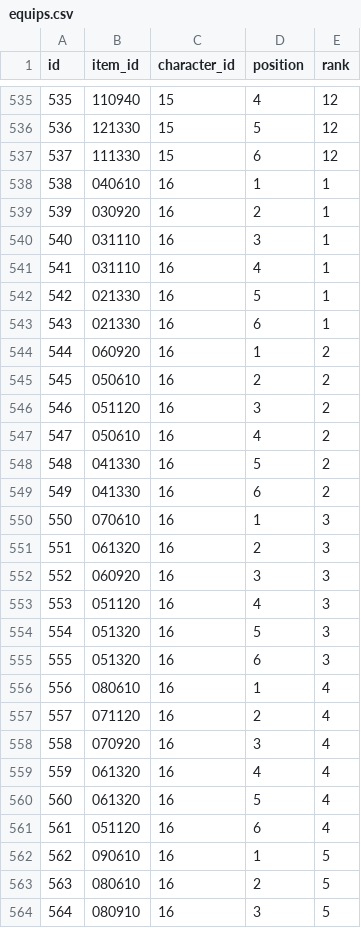
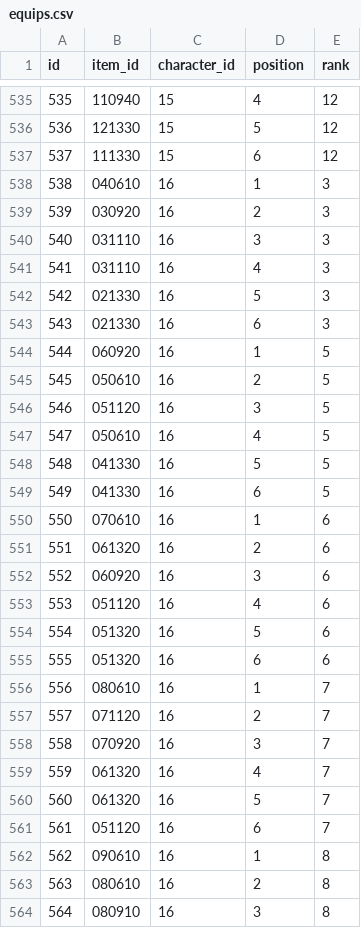
Before and after one commit to jyllsarta/priconeer-masterdata, a CSV file: seeds/equips.csv, drawn as a sheet; only a part is shown, gaps mark what is left out; the diff covers the shown part only.

```diff
--- a/seeds/equips.csv
+++ b/seeds/equips.csv
@@ -537,28 +537,28 @@ id,item_id,character_id,position,rank
 537,111330,15,6,12
-538,040610,16,1,1
-539,030920,16,2,1
-540,031110,16,3,1
-541,031110,16,4,1
-542,021330,16,5,1
-543,021330,16,6,1
-544,060920,16,1,2
-545,050610,16,2,2
-546,051120,16,3,2
-547,050610,16,4,2
-548,041330,16,5,2
-549,041330,16,6,2
-550,070610,16,1,3
-551,061320,16,2,3
-552,060920,16,3,3
-553,051120,16,4,3
-554,051320,16,5,3
-555,051320,16,6,3
-556,080610,16,1,4
-557,071120,16,2,4
-558,070920,16,3,4
-559,061320,16,4,4
-560,061320,16,5,4
-561,051120,16,6,4
-562,090610,16,1,5
-563,080610,16,2,5
-564,080910,16,3,5
+538,040610,16,1,3
+539,030920,16,2,3
+540,031110,16,3,3
+541,031110,16,4,3
+542,021330,16,5,3
+543,021330,16,6,3
+544,060920,16,1,5
+545,050610,16,2,5
+546,051120,16,3,5
+547,050610,16,4,5
+548,041330,16,5,5
+549,041330,16,6,5
+550,070610,16,1,6
+551,061320,16,2,6
+552,060920,16,3,6
+553,051120,16,4,6
+554,051320,16,5,6
+555,051320,16,6,6
+556,080610,16,1,7
+557,071120,16,2,7
+558,070920,16,3,7
+559,061320,16,4,7
+560,061320,16,5,7
+561,051120,16,6,7
+562,090610,16,1,8
+563,080610,16,2,8
+564,080910,16,3,8
```
Also changed, not shown: 135 edited cells elsewhere in this file.
